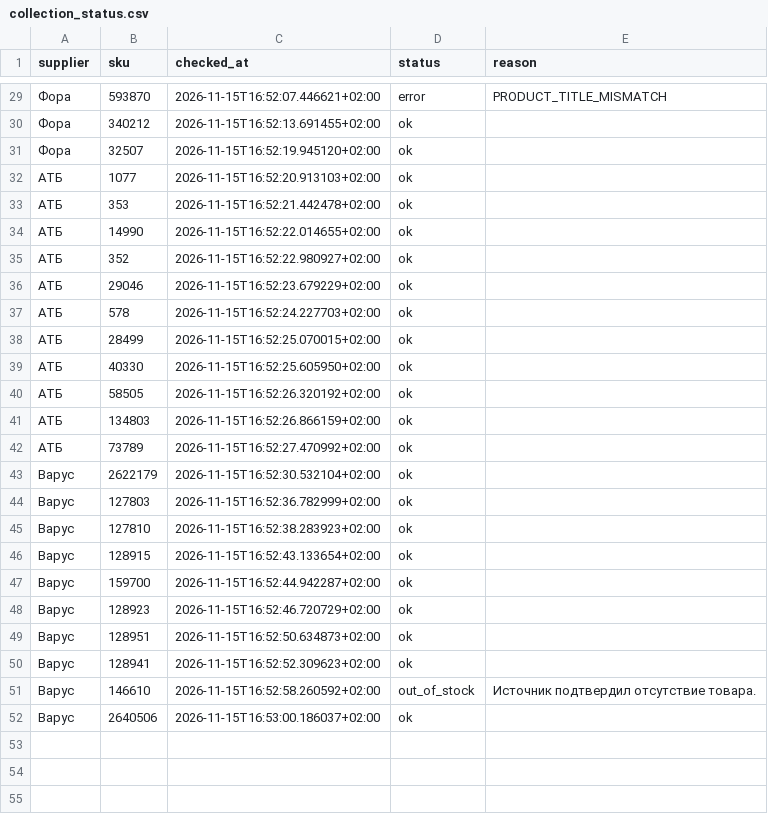
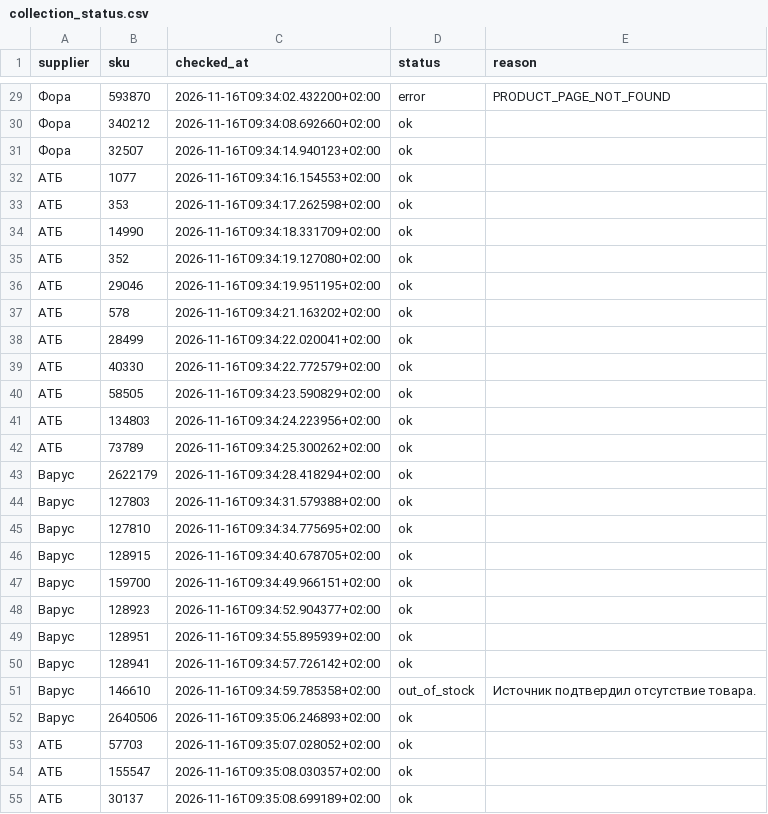
Before and after one commit to Divisible/supplier-price-monitor, a CSV file: data/collection_status.csv, drawn as a sheet; only a part is shown, gaps mark what is left out; the diff covers the shown part only.

```diff
--- a/data/collection_status.csv
+++ b/data/collection_status.csv
@@ -29,24 +29,27 @@ supplier,sku,checked_at,status,reason
-Фора,593870,2026-11-15T16:52:07.446621+02:00,error,PRODUCT_TITLE_MISMATCH
-Фора,340212,2026-11-15T16:52:13.691455+02:00,ok,
-Фора,32507,2026-11-15T16:52:19.945120+02:00,ok,
-АТБ,1077,2026-11-15T16:52:20.913103+02:00,ok,
-АТБ,353,2026-11-15T16:52:21.442478+02:00,ok,
-АТБ,14990,2026-11-15T16:52:22.014655+02:00,ok,
-АТБ,352,2026-11-15T16:52:22.980927+02:00,ok,
-АТБ,29046,2026-11-15T16:52:23.679229+02:00,ok,
-АТБ,578,2026-11-15T16:52:24.227703+02:00,ok,
-АТБ,28499,2026-11-15T16:52:25.070015+02:00,ok,
-АТБ,40330,2026-11-15T16:52:25.605950+02:00,ok,
-АТБ,58505,2026-11-15T16:52:26.320192+02:00,ok,
-АТБ,134803,2026-11-15T16:52:26.866159+02:00,ok,
-АТБ,73789,2026-11-15T16:52:27.470992+02:00,ok,
-Варус,2622179,2026-11-15T16:52:30.532104+02:00,ok,
-Варус,127803,2026-11-15T16:52:36.782999+02:00,ok,
-Варус,127810,2026-11-15T16:52:38.283923+02:00,ok,
-Варус,128915,2026-11-15T16:52:43.133654+02:00,ok,
-Варус,159700,2026-11-15T16:52:44.942287+02:00,ok,
-Варус,128923,2026-11-15T16:52:46.720729+02:00,ok,
-Варус,128951,2026-11-15T16:52:50.634873+02:00,ok,
-Варус,128941,2026-11-15T16:52:52.309623+02:00,ok,
-Варус,146610,2026-11-15T16:52:58.260592+02:00,out_of_stock,Источник подтвердил отсутствие товара.
-Варус,2640506,2026-11-15T16:53:00.186037+02:00,ok,
+Фора,593870,2026-11-16T09:34:02.432200+02:00,error,PRODUCT_PAGE_NOT_FOUND
+Фора,340212,2026-11-16T09:34:08.692660+02:00,ok,
+Фора,32507,2026-11-16T09:34:14.940123+02:00,ok,
+АТБ,1077,2026-11-16T09:34:16.154553+02:00,ok,
+АТБ,353,2026-11-16T09:34:17.262598+02:00,ok,
+АТБ,14990,2026-11-16T09:34:18.331709+02:00,ok,
+АТБ,352,2026-11-16T09:34:19.127080+02:00,ok,
+АТБ,29046,2026-11-16T09:34:19.951195+02:00,ok,
+АТБ,578,2026-11-16T09:34:21.163202+02:00,ok,
+АТБ,28499,2026-11-16T09:34:22.020041+02:00,ok,
+АТБ,40330,2026-11-16T09:34:22.772579+02:00,ok,
+АТБ,58505,2026-11-16T09:34:23.590829+02:00,ok,
+АТБ,134803,2026-11-16T09:34:24.223956+02:00,ok,
+АТБ,73789,2026-11-16T09:34:25.300262+02:00,ok,
+Варус,2622179,2026-11-16T09:34:28.418294+02:00,ok,
+Варус,127803,2026-11-16T09:34:31.579388+02:00,ok,
+Варус,127810,2026-11-16T09:34:34.775695+02:00,ok,
+Варус,128915,2026-11-16T09:34:40.678705+02:00,ok,
+Варус,159700,2026-11-16T09:34:49.966151+02:00,ok,
+Варус,128923,2026-11-16T09:34:52.904377+02:00,ok,
+Варус,128951,2026-11-16T09:34:55.895939+02:00,ok,
+Варус,128941,2026-11-16T09:34:57.726142+02:00,ok,
+Варус,146610,2026-11-16T09:34:59.785358+02:00,out_of_stock,Источник подтвердил отсутствие товара.
+Варус,2640506,2026-11-16T09:35:06.246893+02:00,ok,
+АТБ,57703,2026-11-16T09:35:07.028052+02:00,ok,
+АТБ,155547,2026-11-16T09:35:08.030357+02:00,ok,
+АТБ,30137,2026-11-16T09:35:08.699189+02:00,ok,
```
Also changed, not shown: 7 added rows and 28 edited cells elsewhere in this file, 1 other file.
